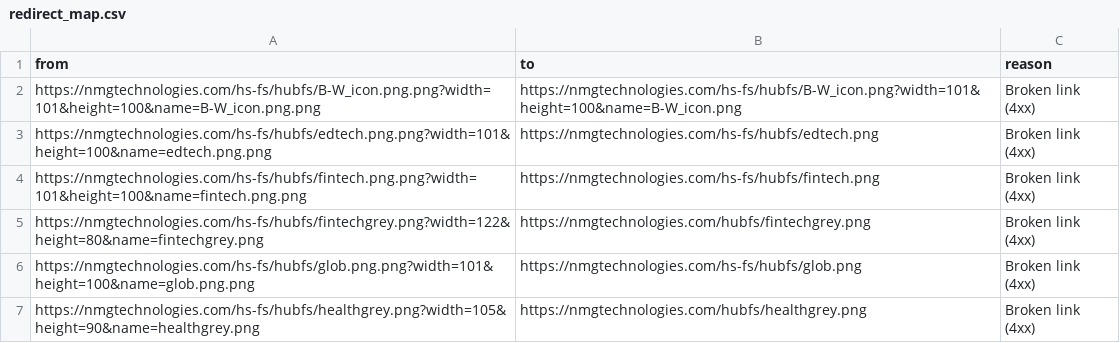
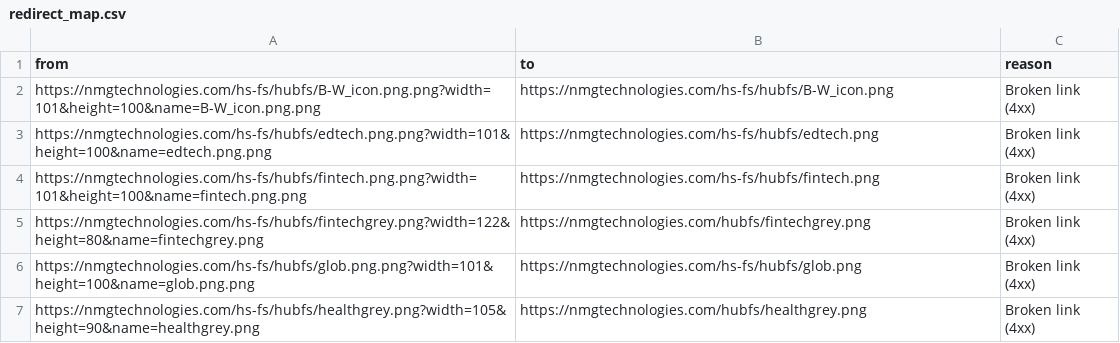
Before and after one commit to peateargrifin/shreyansh_nmg_forge01, a CSV file: outputs/redirect_map.csv, drawn as a sheet.

```diff
--- a/outputs/redirect_map.csv
+++ b/outputs/redirect_map.csv
@@ -1,3 +1,3 @@
 from,to,reason
-https://nmgtechnologies.com/hs-fs/hubfs/B-W_icon.png.png?width=101&height=100&name=B-W_icon.png.png,https://nmgtechnologies.com/hs-fs/hubfs/B-W_icon.png?width=101&height=100&name=B-W_icon.png,Broken link (4xx)
+https://nmgtechnologies.com/hs-fs/hubfs/B-W_icon.png.png?width=101&height=100&name=B-W_icon.png.png,https://nmgtechnologies.com/hs-fs/hubfs/B-W_icon.png,Broken link (4xx)
 https://nmgtechnologies.com/hs-fs/hubfs/edtech.png.png?width=101&height=100&name=edtech.png.png,https://nmgtechnologies.com/hs-fs/hubfs/edtech.png,Broken link (4xx)
```
Also changed, not shown: outputs/titles_metas_fixes.csv, 6 other files.
